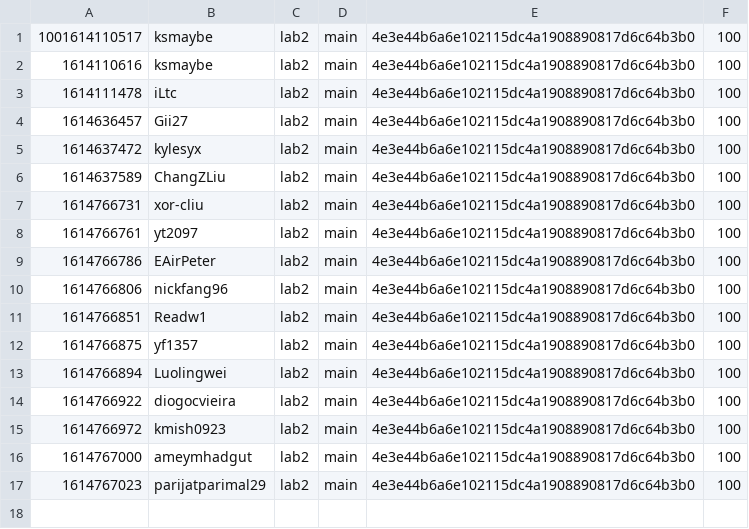
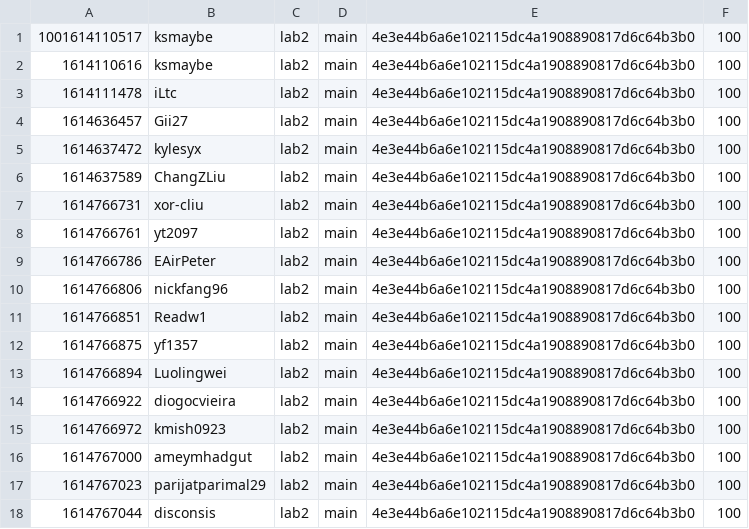
Before and after one commit to nyupcs/pcs-sp21-lab2-scoreboard, a CSV file: score.csv, drawn as a sheet.

Commit message:
[Score] disconsis +100
disconsis attacked `main` 4e3e44b6a6e102115dc4a1908890817d6c64b3b0 of lab2

```diff
--- a/score.csv
+++ b/score.csv
@@ -17 +17,2 @@
 1614767023,parijatparimal29,lab2,main,4e3e44b6a6e102115dc4a1908890817d6c64b3b0,100
+1614767044,disconsis,lab2,main,4e3e44b6a6e102115dc4a1908890817d6c64b3b0,100
```
